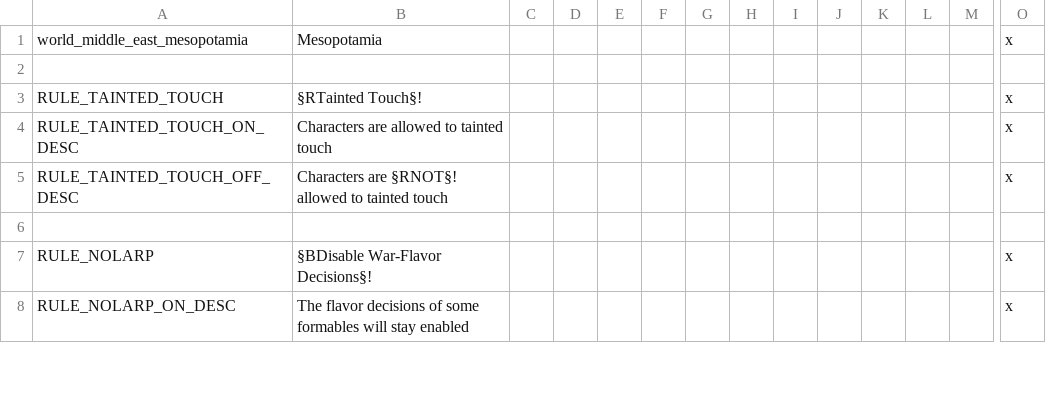
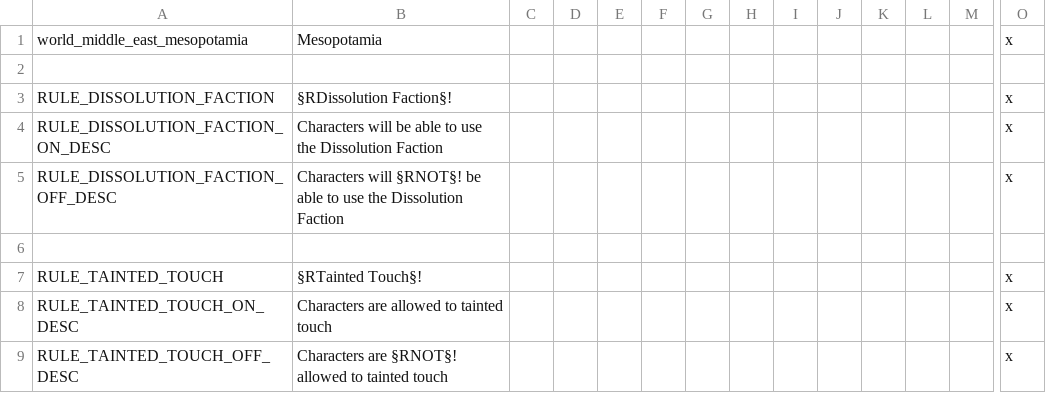
Before and after one commit to Archidemos/extradecisions, a CSV file: localisation/ar_rules.csv, drawn as a sheet; only a part is shown, gaps mark what is left out; the shorter side is filled out with more unchanged rows; rows hold the shown columns only; the diff names each change by its address in the sheet, - before the commit and + after, or states it on an @@ line.

```diff
--- a/localisation/ar_rules.csv
+++ b/localisation/ar_rules.csv
+row 3: RULE_DISSOLUTION_FACTION | §RDissolution Faction§! |  |  |  |  |  |  |  |  |  |  |  | x
+row 4: RULE_DISSOLUTION_FACTION_ON_DESC | Characters will be able to use the Dissolution Faction |  |  |  |  |  |  |  |  |  |  |  | x
+row 5: RULE_DISSOLUTION_FACTION_OFF_DESC | Characters will §RNOT§! be able to use the Dissolution Faction |  |  |  |  |  |  |  |  |  |  |  | x
+row 6: (empty)
```
Also changed, not shown: localisation/ar_cbs.csv, localisation/ar_decisions.csv, 23 other files.
